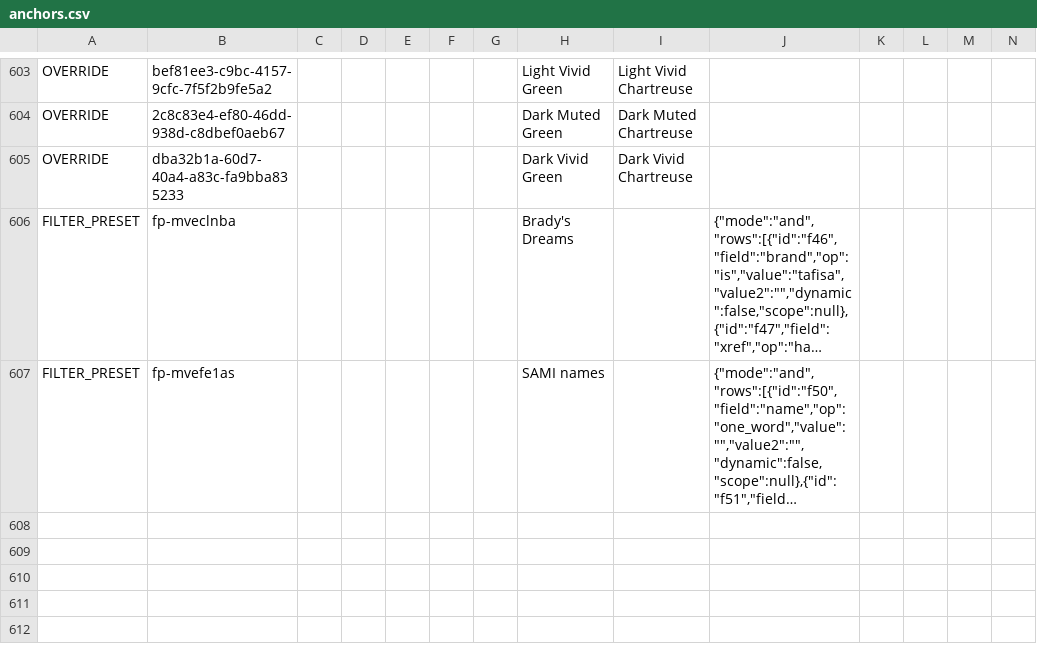
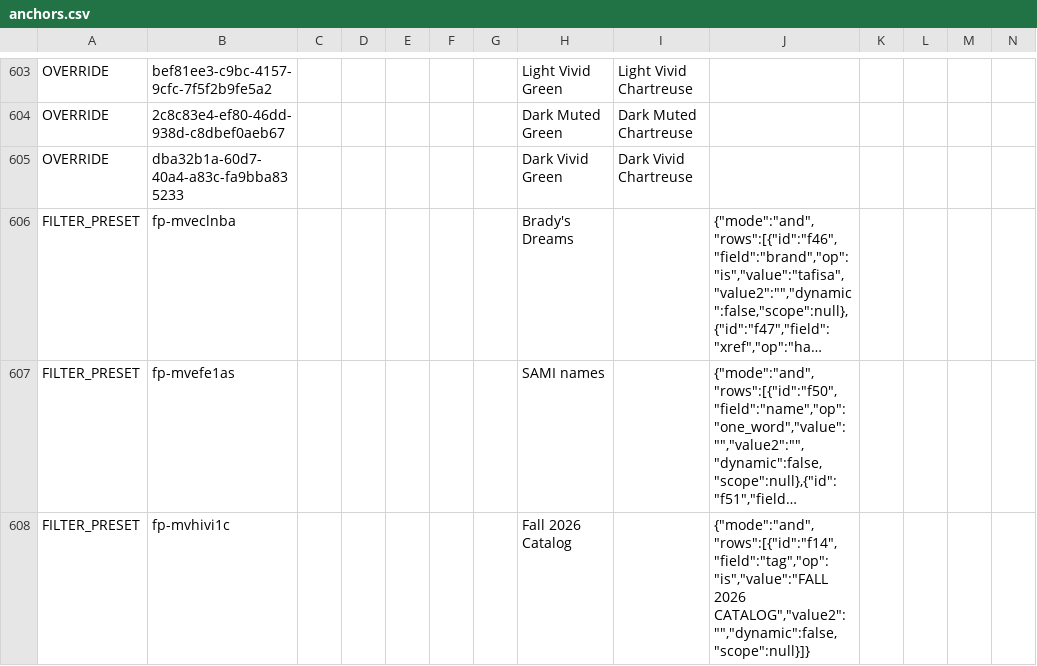
Before and after one commit to HC-SAMI/colorsamificator, a CSV file: data/anchors.csv, drawn as a sheet; only a part is shown, gaps mark what is left out; long unchanged cells end in …; rows hold the shown columns only; the diff names each change by its address in the sheet, - before the commit and + after, or states it on an @@ line.

Commit message:
ColorSAMificator: update 79 data files

```diff
--- a/data/anchors.csv
+++ b/data/anchors.csv
+row 608: FILTER_PRESET | fp-mvhivi1c |  |  |  |  |  | Fall 2026 Catalog |  | {"mode":"and","rows":[{"id":"f14","field":"tag","op":"is","value":"FALL 2026 CATALOG","value2":"","dynamic":false,"scope":null}]}
```
